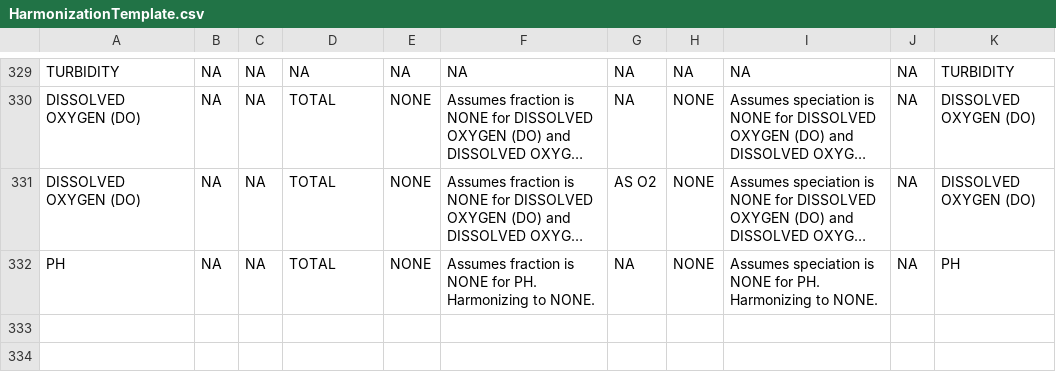
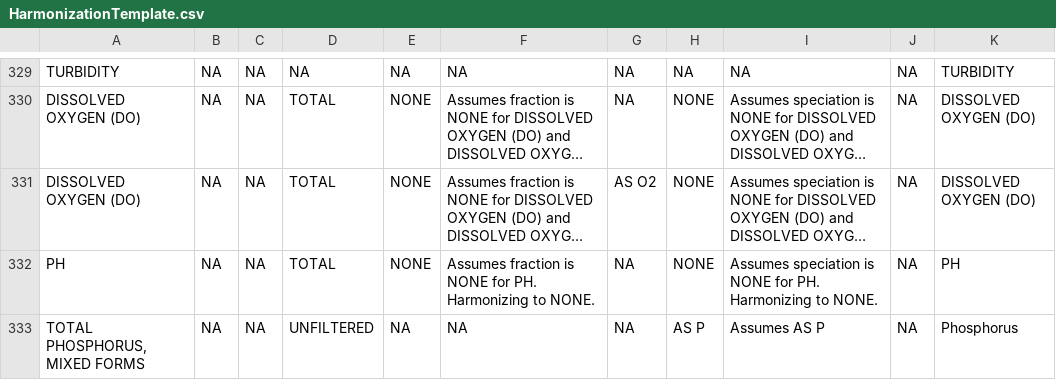
Before and after one commit to USEPA/EPATADA, a CSV file: inst/extdata/HarmonizationTemplate.csv, drawn as a sheet; only a part is shown, gaps mark what is left out; long unchanged cells end in …; the diff names each change by its address in the sheet, - before the commit and + after, or states it on an @@ line.

```diff
--- a/inst/extdata/HarmonizationTemplate.csv
+++ b/inst/extdata/HarmonizationTemplate.csv
+row 333: TOTAL PHOSPHORUS, MIXED FORMS | NA | NA | UNFILTERED | NA | NA | NA | AS P | Assumes AS P | NA | Phosphorus
```
Also changed, not shown: 2 other files.
